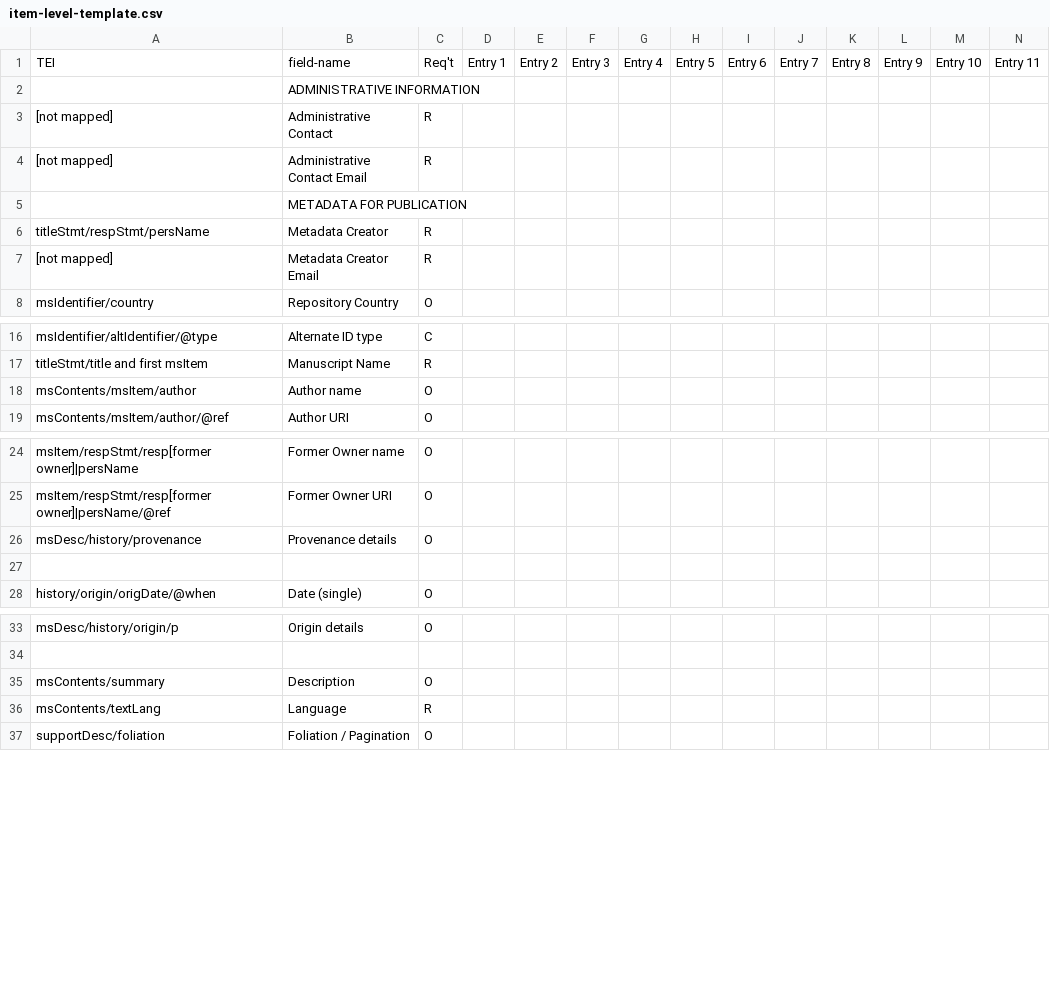
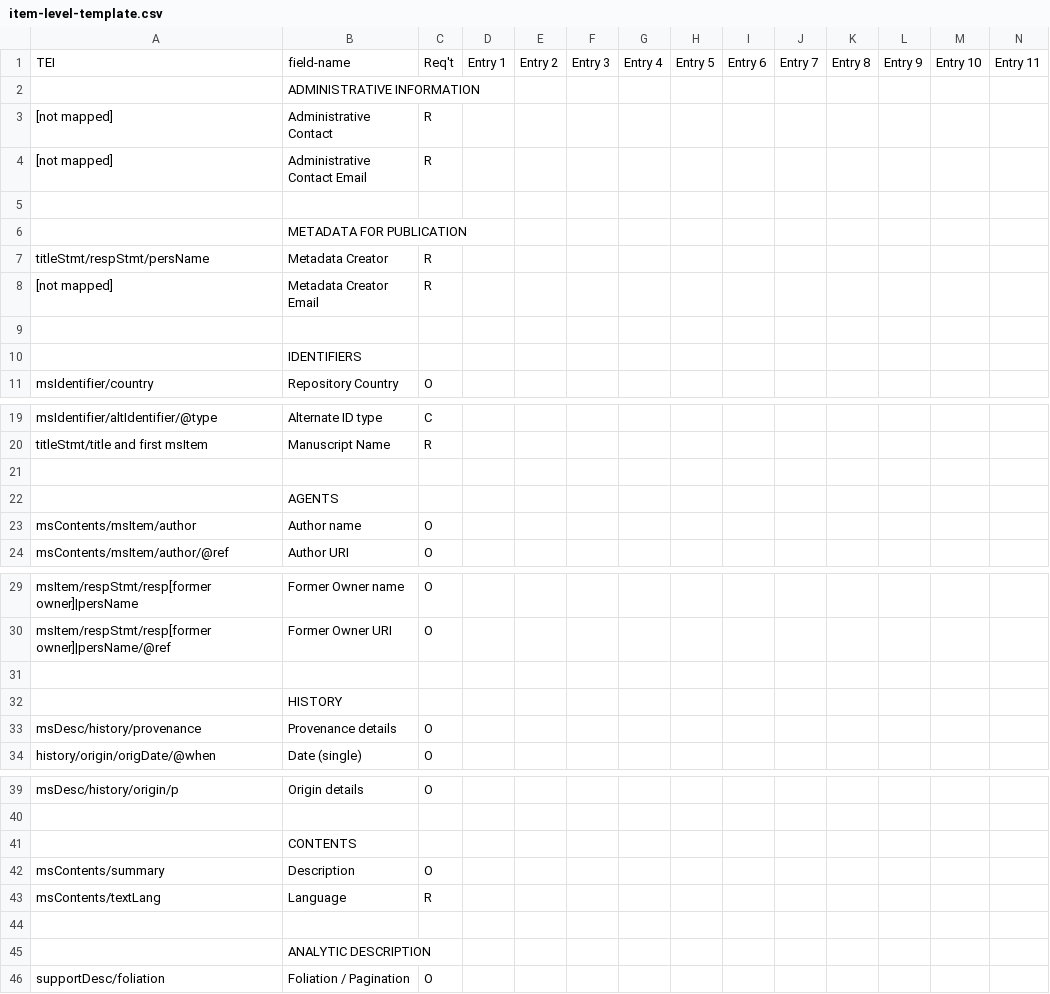
Before and after one commit to midwest-manuscripts/peripheralmss, a CSV file: documentation/item-level-template.csv, drawn as a sheet; only a part is shown, gaps mark what is left out; removed rows and columns are numbered as before the commit, all else as after; rows hold the shown columns only; the diff covers the shown part only; the diff names each change by its address in the sheet, - before the commit and + after, or states it on an @@ line.

Commit message:
update item-level template (2):
- add lines for 'Musical notation', 'Written area', 'Line height'
- add section headings and blanklines
- move 'Notes' to the end of the section ANALYTIC DESCRIPTION

```diff
--- a/documentation/item-level-template.csv
+++ b/documentation/item-level-template.csv
+row 5: (empty)
+row 9: (empty)
+row 10:  | IDENTIFIERS
+row 21: (empty)
+row 22:  | AGENTS
+row 31: (empty)
+row 32:  | HISTORY
-row 27: (empty)
+row 41:  | CONTENTS
+row 44: (empty)
+row 45:  | ANALYTIC DESCRIPTION
```
Also changed, not shown: 4 added rows, 4 removed rows, 3 moved rows and 2 edited cells elsewhere in this file.
